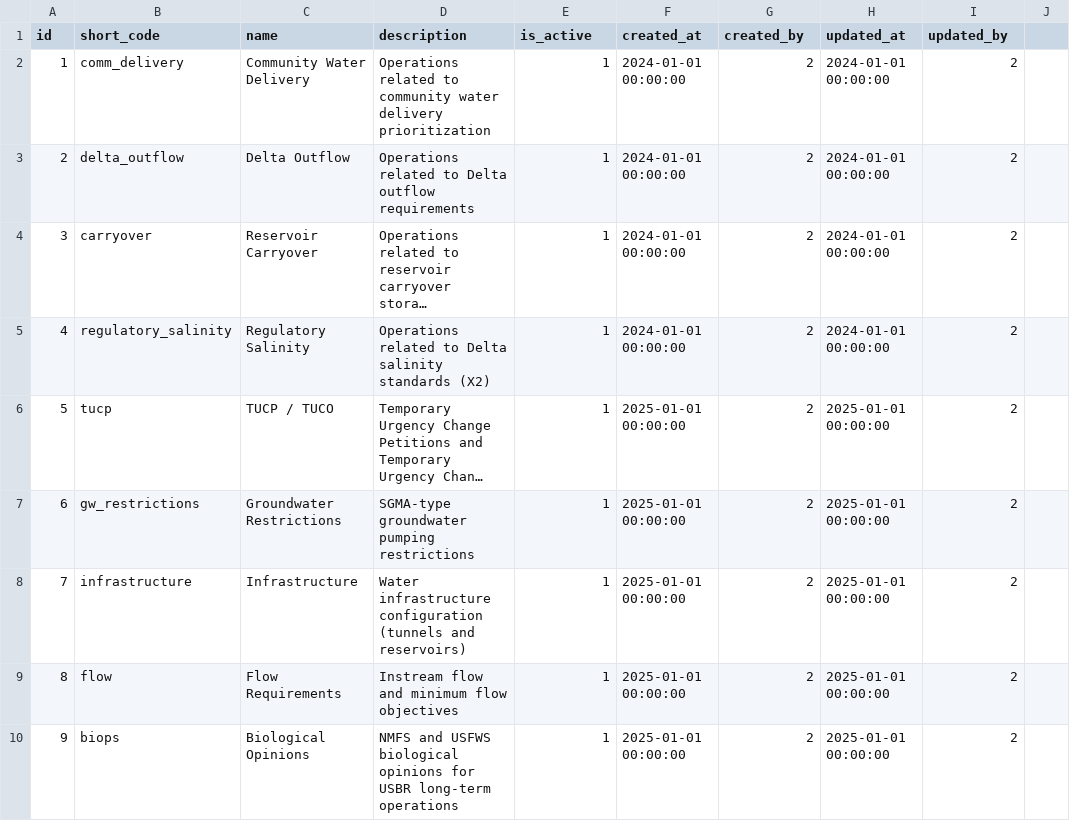
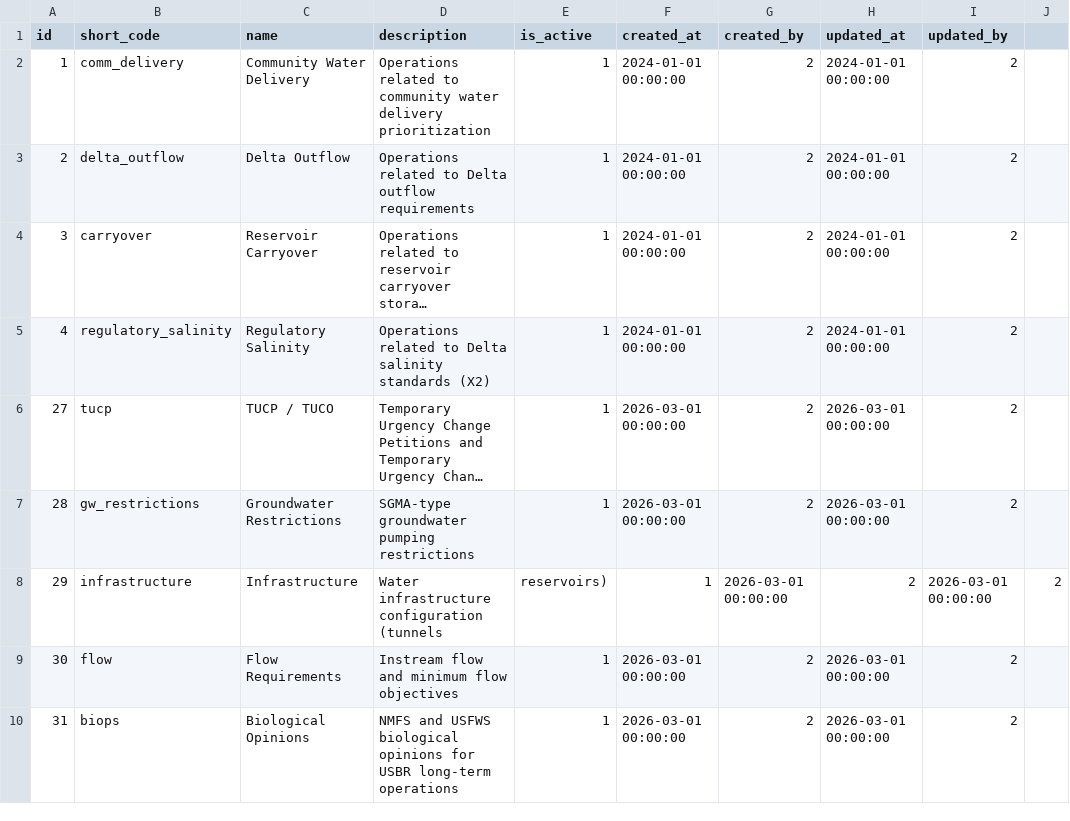
Before and after one commit to berkeley-gif/coeqwal-data-platform, a CSV file: database/seed_tables/05_assumptions_operations/operation_category.csv, drawn as a sheet; long unchanged cells end in …; removed rows and columns are numbered as before the commit, all else as after; the diff names each change by its address in the sheet, - before the commit and + after, or states it on an @@ line.

Commit message:
db/update scenario-theme table provenance

```diff
--- a/database/seed_tables/05_assumptions_operations/operation_category.csv
+++ b/database/seed_tables/05_assumptions_operations/operation_category.csv
-A6 (id): 5
+A6 (id): 27
-F6:F7 (created_at): 2025-01-01 00:00:00
+F6:F7 (created_at): 2026-03-01 00:00:00
-H6:H7 (updated_at): 2025-01-01 00:00:00
+H6:H7 (updated_at): 2026-03-01 00:00:00
-A7 (id): 6
+A7 (id): 28
-row 8: 7 | infrastructure | Infrastructure | Water infrastructure configuration (tunnels and reservoirs) | 1 | 2025-01-01 00:00:00 | 2 | 2025-01-01 00:00:00 | 2
+row 8: 29 | infrastructure | Infrastructure | Water infrastructure configuration (tunnels | reservoirs) | 1 | 2026-03-01 00:00:00 | 2 | 2026-03-01 00:00:00 | 2
-A9 (id): 8
+A9 (id): 30
-F9:F10 (created_at): 2025-01-01 00:00:00
+F9:F10 (created_at): 2026-03-01 00:00:00
-H9:H10 (updated_at): 2025-01-01 00:00:00
+H9:H10 (updated_at): 2026-03-01 00:00:00
-A10 (id): 9
+A10 (id): 31
```
Also changed, not shown: 3 other files.
